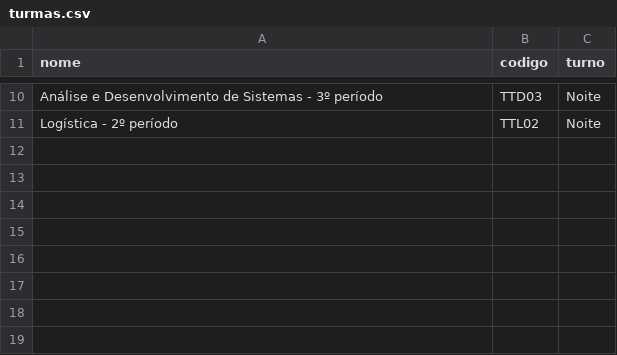
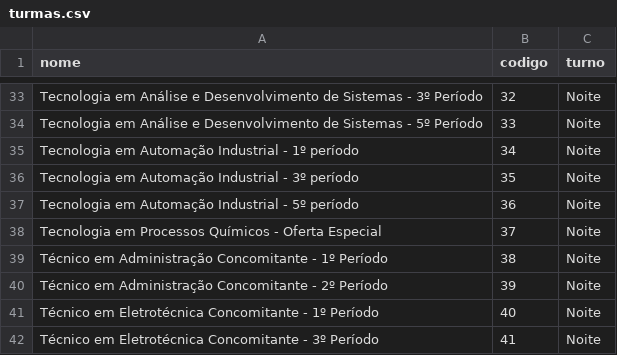
Before and after one commit to andreluizfrancabatista/horarios-escolares, a CSV file: datasets/turmas.csv, drawn as a sheet; only a part is shown, gaps mark what is left out; removed rows and columns are numbered as before the commit, all else as after; the diff covers the shown part only; the diff names each change by its address in the sheet, - before the commit and + after, or states it on an @@ line.

```diff
--- a/datasets/turmas.csv
+++ b/datasets/turmas.csv
-A33 (nome): Análise e Desenvolvimento de Sistemas - 3º período
+A33 (nome): Tecnologia em Análise e Desenvolvimento de Sistemas - 3º Período
-B33 (codigo): TTD03
+B33 (codigo): 32
-row 11: Logística - 2º período | TTL02 | Noite
+row 34: Tecnologia em Análise e Desenvolvimento de Sistemas - 5º Período | 33 | Noite
+row 35: Tecnologia em Automação Industrial - 1º período | 34 | Noite
+row 36: Tecnologia em Automação Industrial - 3º período | 35 | Noite
+row 37: Tecnologia em Automação Industrial - 5º período | 36 | Noite
+row 38: Tecnologia em Processos Químicos - Oferta Especial | 37 | Noite
+row 39: Técnico em Administração Concomitante - 1º Período | 38 | Noite
+row 40: Técnico em Administração Concomitante - 2º Período | 39 | Noite
+row 41: Técnico em Eletrotécnica Concomitante - 1º Período | 40 | Noite
+row 42: Técnico em Eletrotécnica Concomitante - 3º Período | 41 | Noite
```
Also changed, not shown: 31 added rows and 8 removed rows elsewhere in this file, datasets/disciplinas.csv, datasets/salas.csv, 12 other files.
